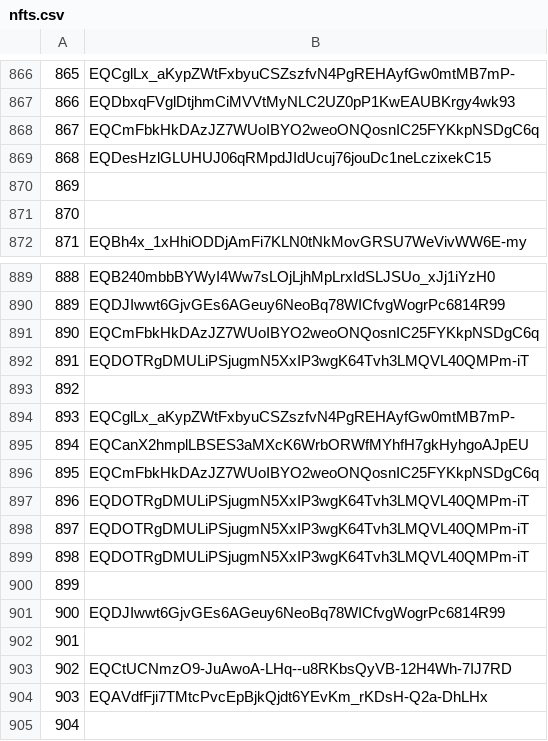
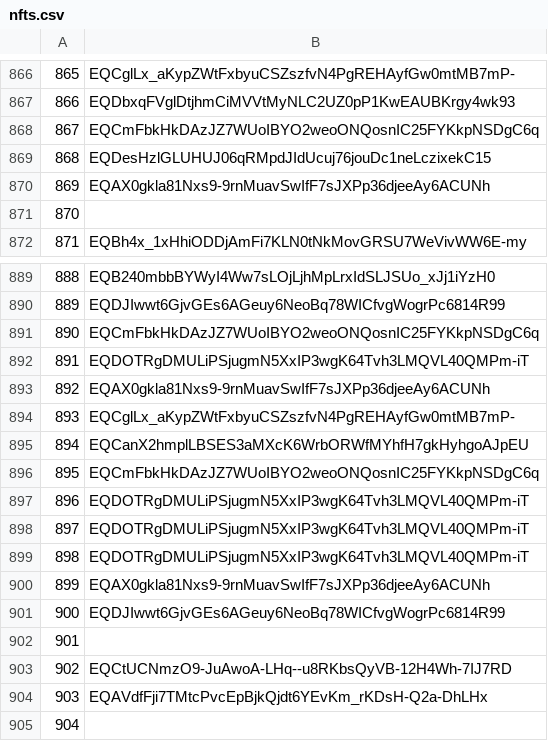
Before and after one commit to mir-one/fingerprints, a CSV file: nfts.csv, drawn as a sheet; only a part is shown, gaps mark what is left out.

Commit message:
Update nfts.csv

```diff
--- a/nfts.csv
+++ b/nfts.csv
@@ -869,3 +869,3 @@
 868,EQDesHzlGLUHUJ06qRMpdJIdUcuj76jouDc1neLczixekC15
-869
+869,EQAX0gkla81Nxs9-9rnMuavSwIfF7sJXPp36djeeAy6ACUNh
 870
@@ -892,3 +892,3 @@
 891,EQDOTRgDMULiPSjugmN5XxIP3wgK64Tvh3LMQVL40QMPm-iT
-892
+892,EQAX0gkla81Nxs9-9rnMuavSwIfF7sJXPp36djeeAy6ACUNh
 893,EQCglLx_aKypZWtFxbyuCSZszfvN4PgREHAyfGw0mtMB7mP-
@@ -899,3 +899,3 @@
 898,EQDOTRgDMULiPSjugmN5XxIP3wgK64Tvh3LMQVL40QMPm-iT
-899
+899,EQAX0gkla81Nxs9-9rnMuavSwIfF7sJXPp36djeeAy6ACUNh
 900,EQDJIwwt6GjvGEs6AGeuy6NeoBq78WICfvgWogrPc6814R99
```
